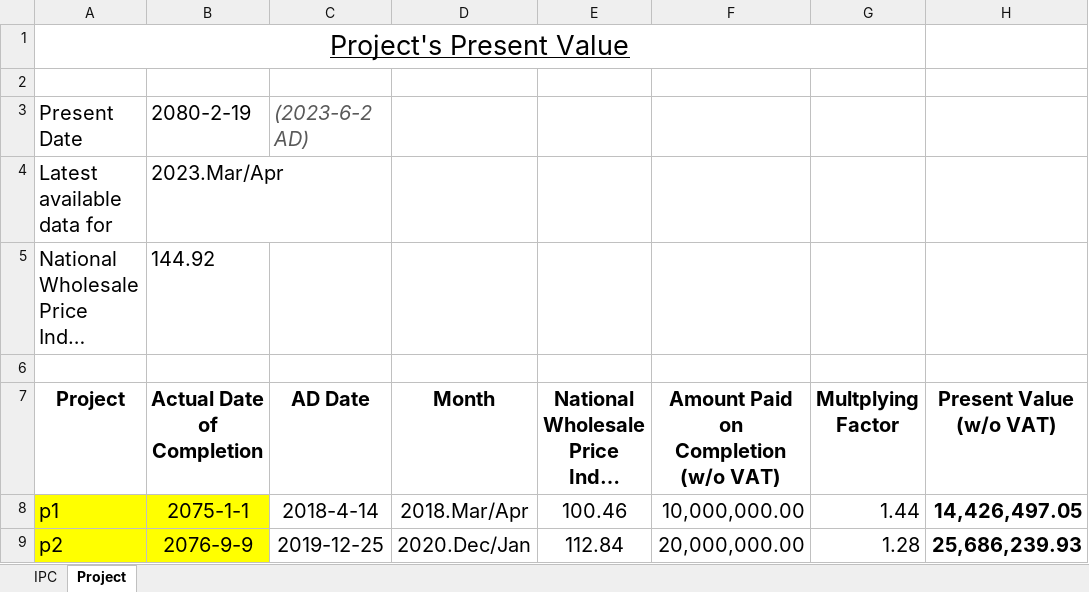
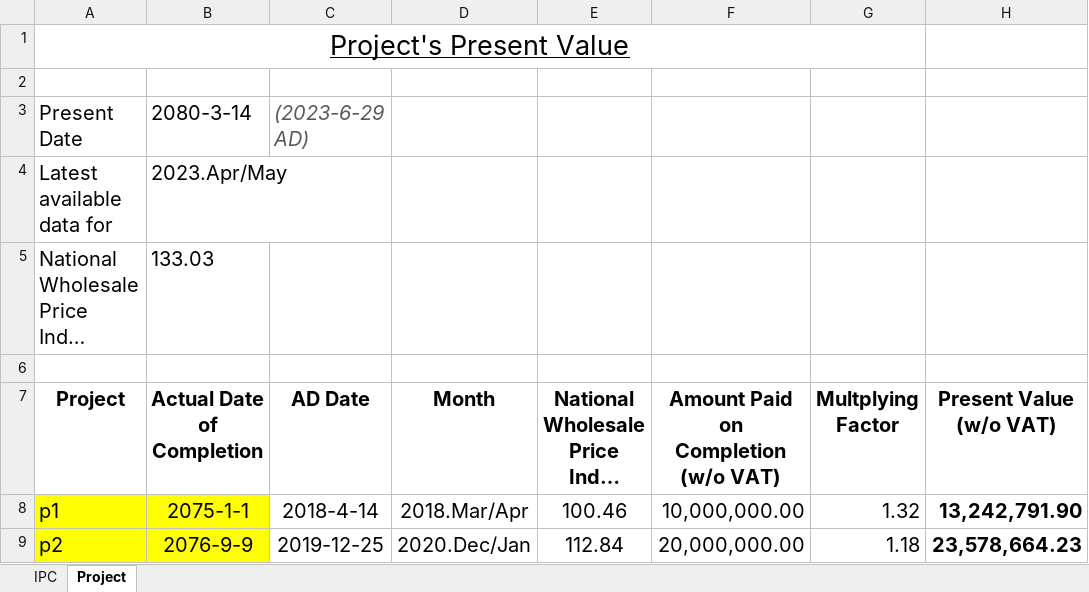
Before and after one commit to pragyanone/Stuffs, an Excel workbook: PriceAdjCalculation.xlsm, sheet Project, drawn as a sheet; long unchanged cells end in …; values as stored, in another font and other column widths than the file's, no borders; charts and pictures and table styles not drawn; the diff names each change by its address in the sheet, - before the commit and + after, or states it on an @@ line.

Commit message:
padj 2080.Baisakh

```diff
--- a/PriceAdjCalculation.xlsm (sheet Project)
+++ b/PriceAdjCalculation.xlsm (sheet Project)
-B3 (Actual Date of Completion): 2080-2-19
+B3 (Actual Date of Completion): 2080-3-14
-C3 (AD Date): (2023-6-2 AD)
+C3 (AD Date): (2023-6-29 AD)
-B4 (Actual Date of Completion): 2023.Mar/Apr
+B4 (Actual Date of Completion): 2023.Apr/May
-B5 (Actual Date of Completion): 144.92
+B5 (Actual Date of Completion): 133.03
-G8 (Multplying Factor): 1.44
+G8 (Multplying Factor): 1.32
-H8 (Present Value (w/o VAT)): 14,426,497.05
+H8 (Present Value (w/o VAT)): 13,242,791.90
-G9 (Multplying Factor): 1.28
+G9 (Multplying Factor): 1.18
-H9 (Present Value (w/o VAT)): 25,686,239.93
+H9 (Present Value (w/o VAT)): 23,578,664.23
```
Also changed, not shown: sheet IPC.
